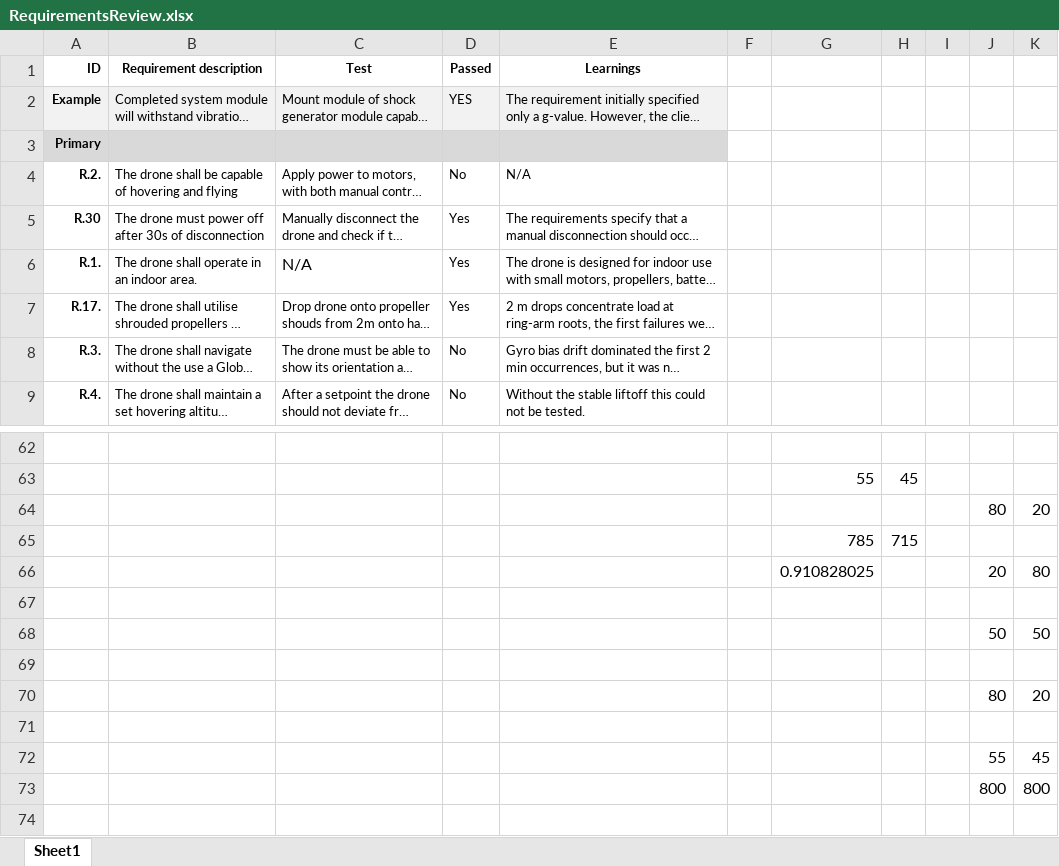
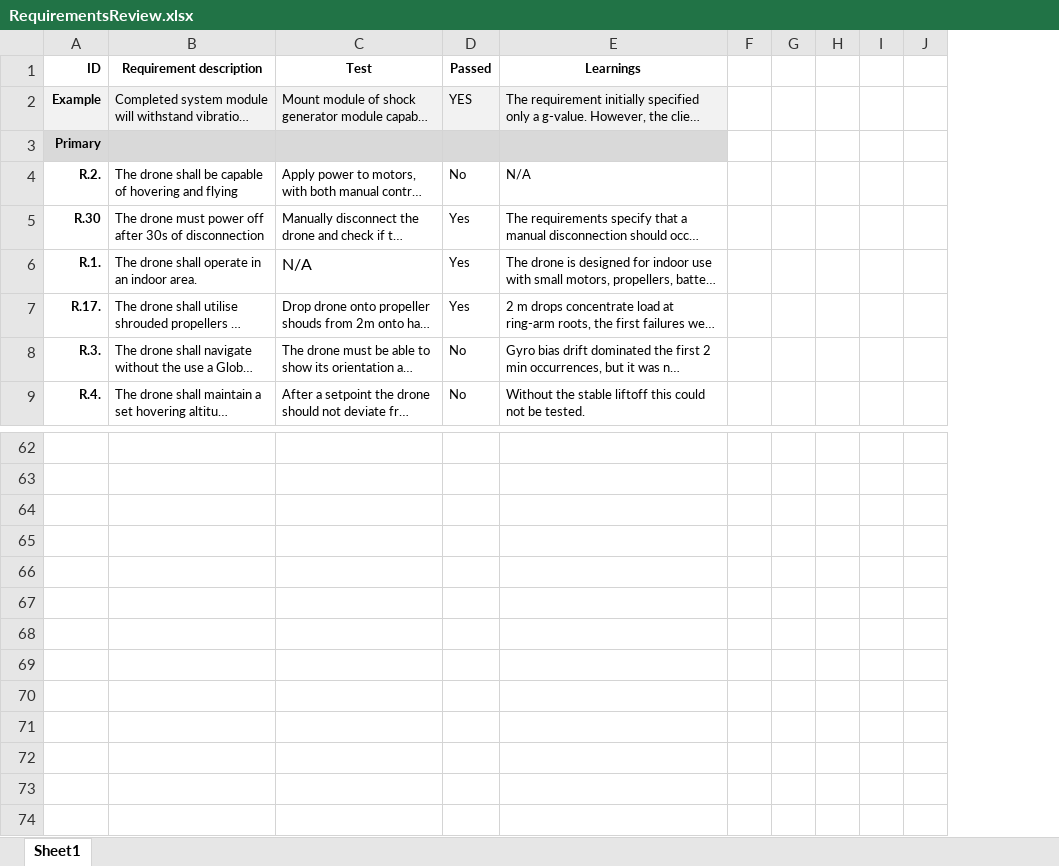
Before and after one commit to koshchey/design-project-flight-controller, an Excel workbook: V&V/RequirementsReview.xlsx, sheet Sheet1, drawn as a sheet; only a part is shown, gaps mark what is left out; long unchanged cells end in …; values as stored, in another font and other column widths than the file's, no borders; conditional formats not drawn; removed rows and columns are numbered as before the commit, all else as after; the diff covers the shown part only; the diff names each change by its address in the sheet, - before the commit and + after, or states it on an @@ line.

```diff
--- a/V&V/RequirementsReview.xlsx (sheet Sheet1)
+++ b/V&V/RequirementsReview.xlsx (sheet Sheet1)
-column G, rows 63-66: 55 |  | 785 | 0.910828025
-column H, rows 63-65: 45 |  | 715
+column G, empty
+column H, empty
-column J, rows 64-73: 80 |  | 20 |  | 50 |  | 80 |  | 55 | 800
-column K, rows 64-73: 20 |  | 80 |  | 50 |  | 20 |  | 45 | 800
+column J, empty
-row 63:  |  |  |  |  |  | 55 | 45
+row 63: (empty)
-row 64:  |  |  |  |  |  |  |  |  | 80 | 20
+row 64: (empty)
-row 65:  |  |  |  |  |  | 785 | 715
+row 65: (empty)
-row 66:  |  |  |  |  |  | 0.910828025 |  |  | 20 | 80
+row 66: (empty)
-row 68:  |  |  |  |  |  |  |  |  | 50 | 50
+row 68: (empty)
-row 70:  |  |  |  |  |  |  |  |  | 80 | 20
+row 70: (empty)
-row 72:  |  |  |  |  |  |  |  |  | 55 | 45
+row 72: (empty)
-row 73:  |  |  |  |  |  |  |  |  | 800 | 800
+row 73: (empty)
```
Also changed, not shown: 50 edited cells elsewhere in this sheet.
